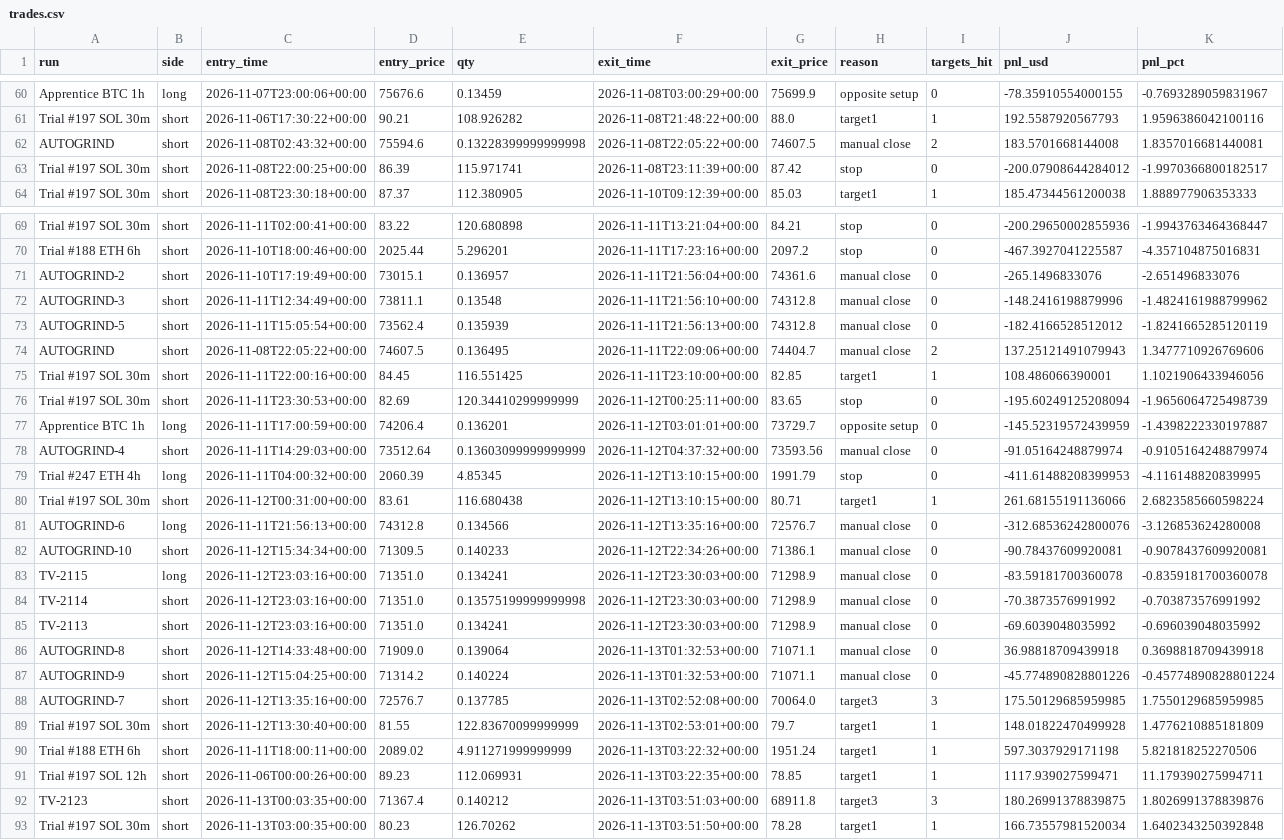
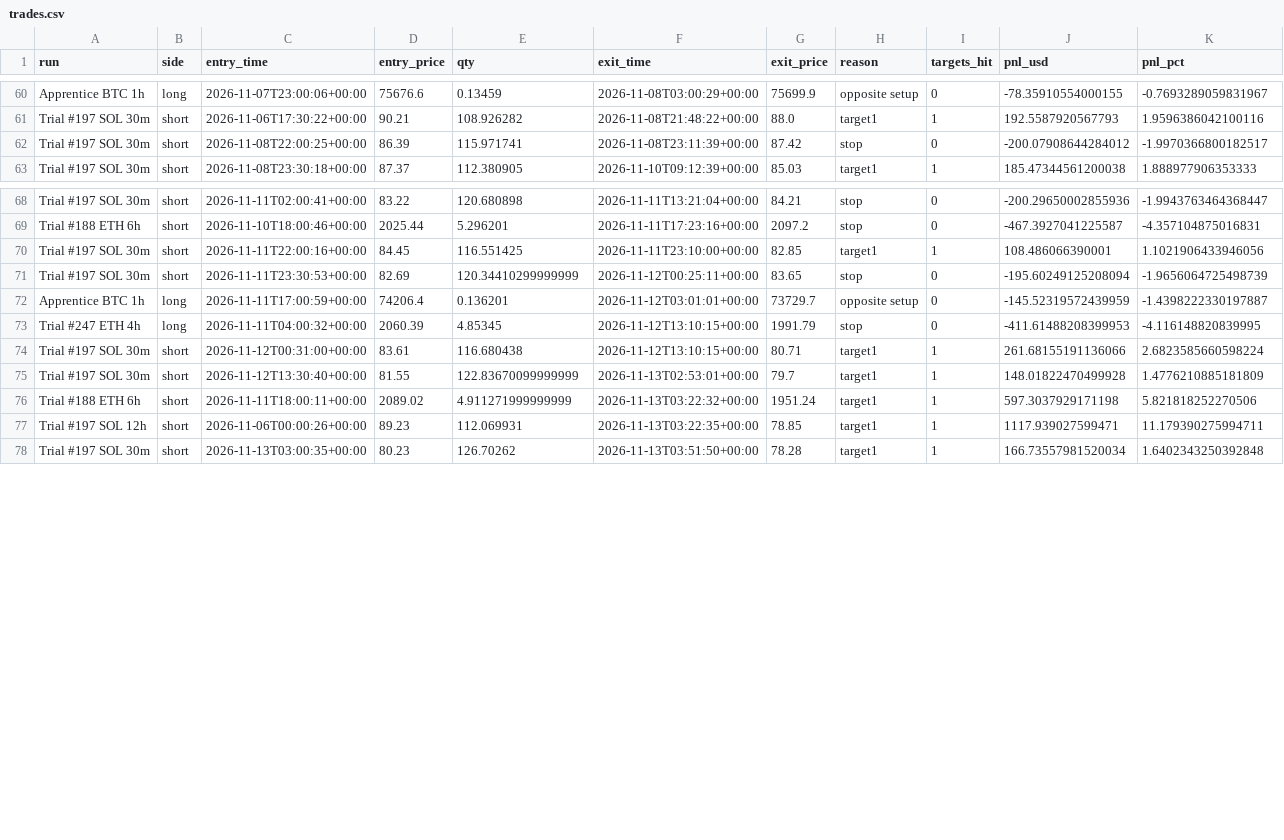
Before and after one commit to ethangoebel1499-jpg/Claude, a CSV file: paper_trades/trades.csv, drawn as a sheet; only a part is shown, gaps mark what is left out.

```diff
--- a/paper_trades/trades.csv
+++ b/paper_trades/trades.csv
@@ -61,3 +61,2 @@ Apprentice BTC 1h,long,2026-11-07T23:00:06+00:00,75676.6,0.13459,2026-11-08T03:0
 Trial #197 SOL 30m,short,2026-11-06T17:30:22+00:00,90.21,108.926282,2026-11-08T21:48:22+00:00,88.0,target1,1,192.5587920567793,1.9596386042100116
-AUTOGRIND,short,2026-11-08T02:43:32+00:00,75594.6,0.13228399999999998,2026-11-08T22:05:22+00:00,74607.5,manual close,2,183.5701668144008,1.8357016681440081
 Trial #197 SOL 30m,short,2026-11-08T22:00:25+00:00,86.39,115.971741,2026-11-08T23:11:39+00:00,87.42,stop,0,-200.07908644284012,-1.9970366800182517
@@ -70,6 +69,2 @@ Trial #197 SOL 30m,short,2026-11-11T02:00:41+00:00,83.22,120.680898,2026-11-11T1
 Trial #188 ETH 6h,short,2026-11-10T18:00:46+00:00,2025.44,5.296201,2026-11-11T17:23:16+00:00,2097.2,stop,0,-467.3927041225587,-4.357104875016831
-AUTOGRIND-2,short,2026-11-10T17:19:49+00:00,73015.1,0.136957,2026-11-11T21:56:04+00:00,74361.6,manual close,0,-265.1496833076,-2.651496833076
-AUTOGRIND-3,short,2026-11-11T12:34:49+00:00,73811.1,0.13548,2026-11-11T21:56:10+00:00,74312.8,manual close,0,-148.2416198879996,-1.4824161988799962
-AUTOGRIND-5,short,2026-11-11T15:05:54+00:00,73562.4,0.135939,2026-11-11T21:56:13+00:00,74312.8,manual close,0,-182.4166528512012,-1.8241665285120119
-AUTOGRIND,short,2026-11-08T22:05:22+00:00,74607.5,0.136495,2026-11-11T22:09:06+00:00,74404.7,manual close,2,137.25121491079943,1.3477710926769606
 Trial #197 SOL 30m,short,2026-11-11T22:00:16+00:00,84.45,116.551425,2026-11-11T23:10:00+00:00,82.85,target1,1,108.486066390001,1.1021906433946056
@@ -77,13 +72,4 @@ Trial #197 SOL 30m,short,2026-11-11T23:30:53+00:00,82.69,120.34410299999999,2026
 Apprentice BTC 1h,long,2026-11-11T17:00:59+00:00,74206.4,0.136201,2026-11-12T03:01:01+00:00,73729.7,opposite setup,0,-145.52319572439959,-1.4398222330197887
-AUTOGRIND-4,short,2026-11-11T14:29:03+00:00,73512.64,0.13603099999999999,2026-11-12T04:37:32+00:00,73593.56,manual close,0,-91.05164248879974,-0.9105164248879974
 Trial #247 ETH 4h,long,2026-11-11T04:00:32+00:00,2060.39,4.85345,2026-11-12T13:10:15+00:00,1991.79,stop,0,-411.61488208399953,-4.116148820839995
 Trial #197 SOL 30m,short,2026-11-12T00:31:00+00:00,83.61,116.680438,2026-11-12T13:10:15+00:00,80.71,target1,1,261.68155191136066,2.6823585660598224
-AUTOGRIND-6,long,2026-11-11T21:56:13+00:00,74312.8,0.134566,2026-11-12T13:35:16+00:00,72576.7,manual close,0,-312.68536242800076,-3.126853624280008
-AUTOGRIND-10,short,2026-11-12T15:34:34+00:00,71309.5,0.140233,2026-11-12T22:34:26+00:00,71386.1,manual close,0,-90.78437609920081,-0.9078437609920081
-TV-2115,long,2026-11-12T23:03:16+00:00,71351.0,0.134241,2026-11-12T23:30:03+00:00,71298.9,manual close,0,-83.59181700360078,-0.8359181700360078
-TV-2114,short,2026-11-12T23:03:16+00:00,71351.0,0.13575199999999998,2026-11-12T23:30:03+00:00,71298.9,manual close,0,-70.3873576991992,-0.703873576991992
-TV-2113,short,2026-11-12T23:03:16+00:00,71351.0,0.134241,2026-11-12T23:30:03+00:00,71298.9,manual close,0,-69.6039048035992,-0.696039048035992
-AUTOGRIND-8,short,2026-11-12T14:33:48+00:00,71909.0,0.139064,2026-11-13T01:32:53+00:00,71071.1,manual close,0,36.98818709439918,0.3698818709439918
-AUTOGRIND-9,short,2026-11-12T15:04:25+00:00,71314.2,0.140224,2026-11-13T01:32:53+00:00,71071.1,manual close,0,-45.774890828801226,-0.45774890828801224
-AUTOGRIND-7,short,2026-11-12T13:35:16+00:00,72576.7,0.137785,2026-11-13T02:52:08+00:00,70064.0,target3,3,175.50129685959985,1.7550129685959985
 Trial #197 SOL 30m,short,2026-11-12T13:30:40+00:00,81.55,122.83670099999999,2026-11-13T02:53:01+00:00,79.7,target1,1,148.01822470499928,1.4776210885181809
@@ -91,3 +77,2 @@ Trial #188 ETH 6h,short,2026-11-11T18:00:11+00:00,2089.02,4.911271999999999,2026
 Trial #197 SOL 12h,short,2026-11-06T00:00:26+00:00,89.23,112.069931,2026-11-13T03:22:35+00:00,78.85,target1,1,1117.939027599471,11.179390275994711
-TV-2123,short,2026-11-13T00:03:35+00:00,71367.4,0.140212,2026-11-13T03:51:03+00:00,68911.8,target3,3,180.26991378839875,1.8026991378839876
 Trial #197 SOL 30m,short,2026-11-13T03:00:35+00:00,80.23,126.70262,2026-11-13T03:51:50+00:00,78.28,target1,1,166.73557981520034,1.6402343250392848
```
Also changed, not shown: apprentice/journal.csv, paper_trades/equity.csv, 5 other files.
